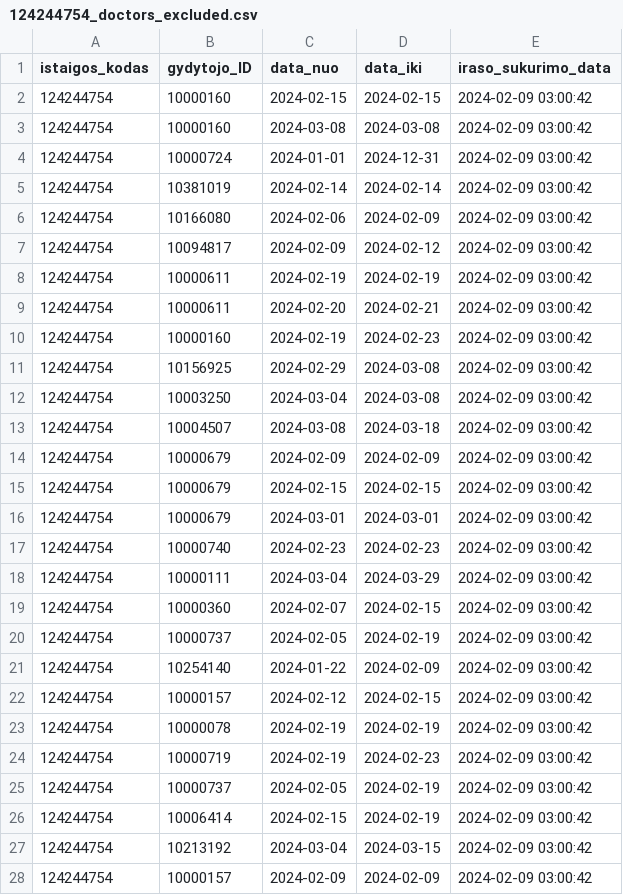
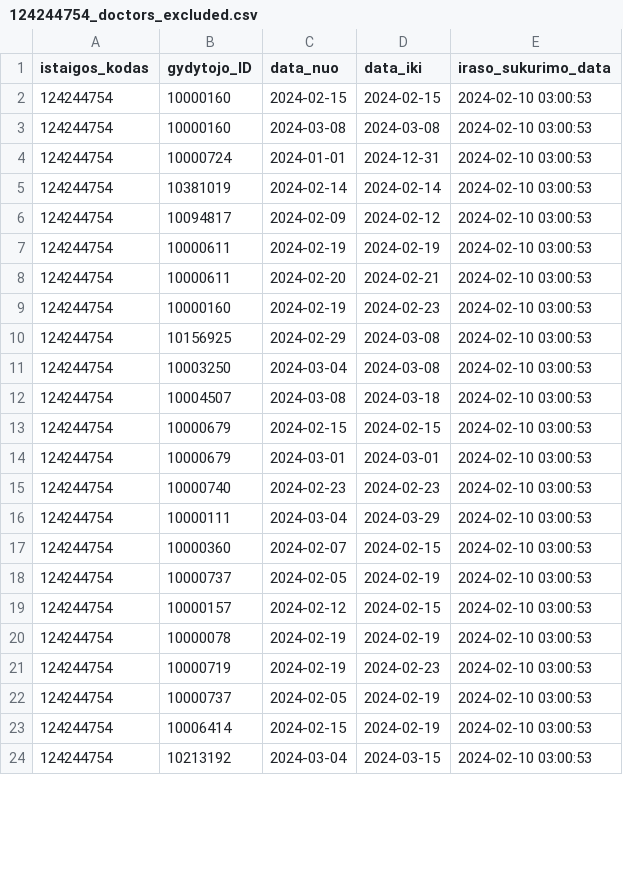
Before and after one commit to vilnius/karoliniskiu-poliklinika, a CSV file: 124244754_doctors_excluded.csv, drawn as a sheet; only a part is shown; the diff covers the shown part only.

```diff
--- a/124244754_doctors_excluded.csv
+++ b/124244754_doctors_excluded.csv
@@ -1,28 +1,24 @@
 istaigos_kodas;gydytojo_ID;data_nuo;data_iki;iraso_sukurimo_data
-124244754;10000160;2024-02-15;2024-02-15;2024-02-09 03:00:42
-124244754;10000160;2024-03-08;2024-03-08;2024-02-09 03:00:42
-124244754;10000724;2024-01-01;2024-12-31;2024-02-09 03:00:42
-124244754;10381019;2024-02-14;2024-02-14;2024-02-09 03:00:42
-124244754;10166080;2024-02-06;2024-02-09;2024-02-09 03:00:42
-124244754;10094817;2024-02-09;2024-02-12;2024-02-09 03:00:42
-124244754;10000611;2024-02-19;2024-02-19;2024-02-09 03:00:42
-124244754;10000611;2024-02-20;2024-02-21;2024-02-09 03:00:42
-124244754;10000160;2024-02-19;2024-02-23;2024-02-09 03:00:42
-124244754;10156925;2024-02-29;2024-03-08;2024-02-09 03:00:42
-124244754;10003250;2024-03-04;2024-03-08;2024-02-09 03:00:42
-124244754;10004507;2024-03-08;2024-03-18;2024-02-09 03:00:42
-124244754;10000679;2024-02-09;2024-02-09;2024-02-09 03:00:42
-124244754;10000679;2024-02-15;2024-02-15;2024-02-09 03:00:42
-124244754;10000679;2024-03-01;2024-03-01;2024-02-09 03:00:42
-124244754;10000740;2024-02-23;2024-02-23;2024-02-09 03:00:42
-124244754;10000111;2024-03-04;2024-03-29;2024-02-09 03:00:42
-124244754;10000360;2024-02-07;2024-02-15;2024-02-09 03:00:42
-124244754;10000737;2024-02-05;2024-02-19;2024-02-09 03:00:42
-124244754;10254140;2024-01-22;2024-02-09;2024-02-09 03:00:42
-124244754;10000157;2024-02-12;2024-02-15;2024-02-09 03:00:42
-124244754;10000078;2024-02-19;2024-02-19;2024-02-09 03:00:42
-124244754;10000719;2024-02-19;2024-02-23;2024-02-09 03:00:42
-124244754;10000737;2024-02-05;2024-02-19;2024-02-09 03:00:42
-124244754;10006414;2024-02-15;2024-02-19;2024-02-09 03:00:42
-124244754;10213192;2024-03-04;2024-03-15;2024-02-09 03:00:42
-124244754;10000157;2024-02-09;2024-02-09;2024-02-09 03:00:42
+124244754;10000160;2024-02-15;2024-02-15;2024-02-10 03:00:53
+124244754;10000160;2024-03-08;2024-03-08;2024-02-10 03:00:53
+124244754;10000724;2024-01-01;2024-12-31;2024-02-10 03:00:53
+124244754;10381019;2024-02-14;2024-02-14;2024-02-10 03:00:53
+124244754;10094817;2024-02-09;2024-02-12;2024-02-10 03:00:53
+124244754;10000611;2024-02-19;2024-02-19;2024-02-10 03:00:53
+124244754;10000611;2024-02-20;2024-02-21;2024-02-10 03:00:53
+124244754;10000160;2024-02-19;2024-02-23;2024-02-10 03:00:53
+124244754;10156925;2024-02-29;2024-03-08;2024-02-10 03:00:53
+124244754;10003250;2024-03-04;2024-03-08;2024-02-10 03:00:53
+124244754;10004507;2024-03-08;2024-03-18;2024-02-10 03:00:53
+124244754;10000679;2024-02-15;2024-02-15;2024-02-10 03:00:53
+124244754;10000679;2024-03-01;2024-03-01;2024-02-10 03:00:53
+124244754;10000740;2024-02-23;2024-02-23;2024-02-10 03:00:53
+124244754;10000111;2024-03-04;2024-03-29;2024-02-10 03:00:53
+124244754;10000360;2024-02-07;2024-02-15;2024-02-10 03:00:53
+124244754;10000737;2024-02-05;2024-02-19;2024-02-10 03:00:53
+124244754;10000157;2024-02-12;2024-02-15;2024-02-10 03:00:53
+124244754;10000078;2024-02-19;2024-02-19;2024-02-10 03:00:53
+124244754;10000719;2024-02-19;2024-02-23;2024-02-10 03:00:53
+124244754;10000737;2024-02-05;2024-02-19;2024-02-10 03:00:53
+124244754;10006414;2024-02-15;2024-02-19;2024-02-10 03:00:53
+124244754;10213192;2024-03-04;2024-03-15;2024-02-10 03:00:53
```
Also changed, not shown: 1 added row, 2 removed rows and 14 edited cells elsewhere in this file, 124244754_family_doctors_list.csv, 124244754_family_doctors_visits_hours.csv, 1 other file.
